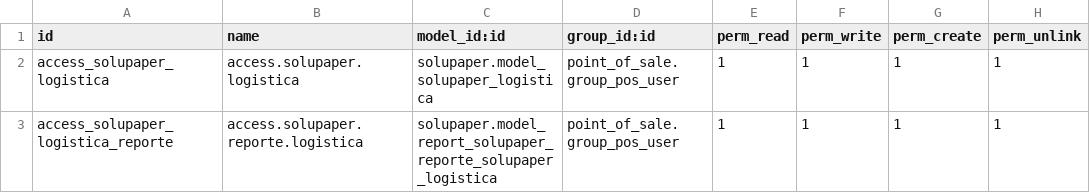
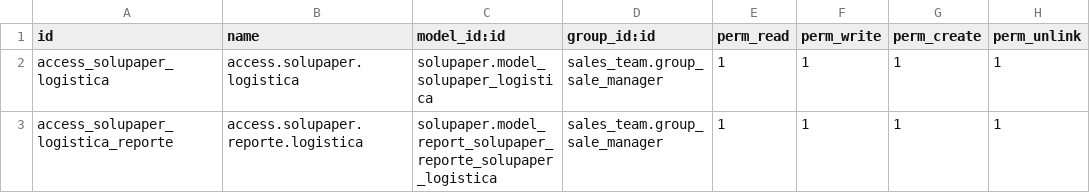
Before and after one commit to jeffrepo/solupaper, a CSV file: security/ir.model.access.csv, drawn as a sheet.

```diff
--- a/security/ir.model.access.csv
+++ b/security/ir.model.access.csv
@@ -1,3 +1,3 @@
 id,name,model_id:id,group_id:id,perm_read,perm_write,perm_create,perm_unlink
-access_solupaper_logistica,access.solupaper.logistica,solupaper.model_solupaper_logistica,point_of_sale.group_pos_user,1,1,1,1
-access_solupaper_logistica_reporte,access.solupaper.reporte.logistica,solupaper.model_report_solupaper_reporte_solupaper_logistica,point_of_sale.group_pos_user,1,1,1,1
+access_solupaper_logistica,access.solupaper.logistica,solupaper.model_solupaper_logistica,sales_team.group_sale_manager,1,1,1,1
+access_solupaper_logistica_reporte,access.solupaper.reporte.logistica,solupaper.model_report_solupaper_reporte_solupaper_logistica,sales_team.group_sale_manager,1,1,1,1
```
Also changed, not shown: 8 other files.
